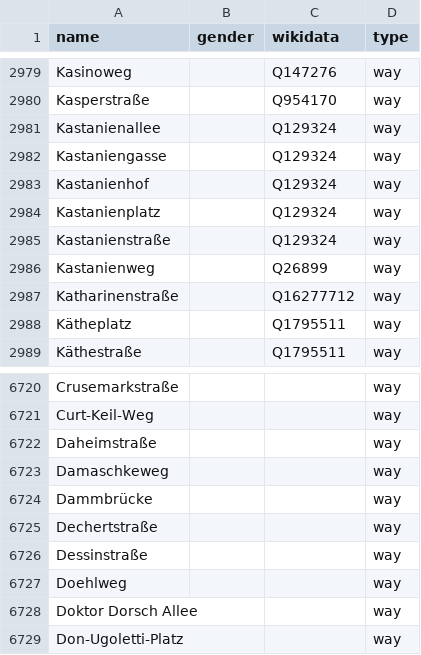
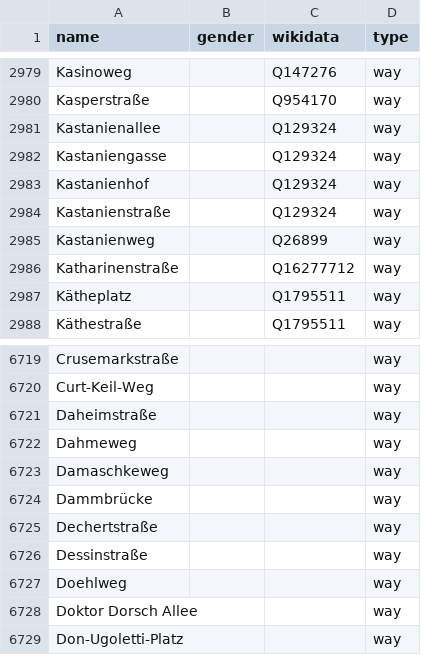
Before and after one commit to EqualStreetNames/equalstreetnames-berlin, a CSV file: data/other.csv, drawn as a sheet; only a part is shown, gaps mark what is left out; removed rows and columns are numbered as before the commit, all else as after; the diff names each change by its address in the sheet, - before the commit and + after, or states it on an @@ line.

```diff
--- a/data/other.csv
+++ b/data/other.csv
-row 2984: Kastanienplatz |  | Q129324 | way
+row 6722: Dahmeweg |  |  | way
```
Also changed, not shown: 1 other file.
